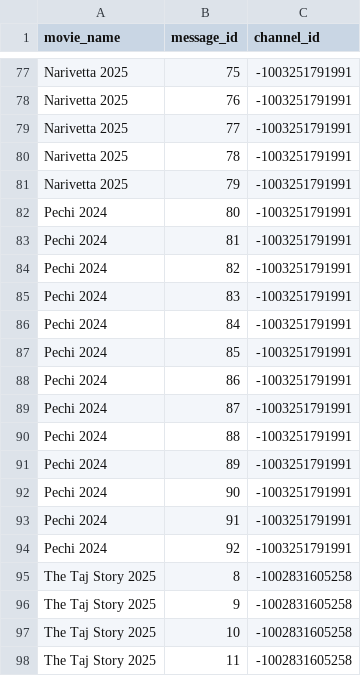
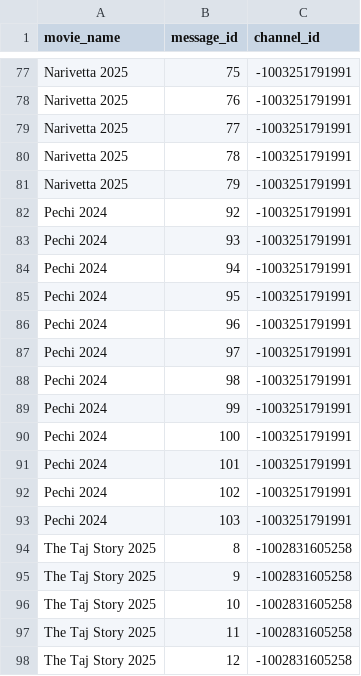
Before and after one commit to MNA0786/New-MNA-Bot, a CSV file: movies.csv, drawn as a sheet; only a part is shown, gaps mark what is left out; the shorter side is filled out with more unchanged rows.

Commit message:
movies.csv

```diff
--- a/movies.csv
+++ b/movies.csv
@@ -81,15 +81,14 @@ Narivetta 2025,78,-1003251791991
 Narivetta 2025,79,-1003251791991
-Pechi 2024,80,-1003251791991
-Pechi 2024,81,-1003251791991
-Pechi 2024,82,-1003251791991
-Pechi 2024,83,-1003251791991
-Pechi 2024,84,-1003251791991
-Pechi 2024,85,-1003251791991
-Pechi 2024,86,-1003251791991
-Pechi 2024,87,-1003251791991
-Pechi 2024,88,-1003251791991
-Pechi 2024,89,-1003251791991
-Pechi 2024,90,-1003251791991
-Pechi 2024,91,-1003251791991
 Pechi 2024,92,-1003251791991
+Pechi 2024,93,-1003251791991
+Pechi 2024,94,-1003251791991
+Pechi 2024,95,-1003251791991
+Pechi 2024,96,-1003251791991
+Pechi 2024,97,-1003251791991
+Pechi 2024,98,-1003251791991
+Pechi 2024,99,-1003251791991
+Pechi 2024,100,-1003251791991
+Pechi 2024,101,-1003251791991
+Pechi 2024,102,-1003251791991
+Pechi 2024,103,-1003251791991
 The Taj Story 2025,8,-1002831605258
```
